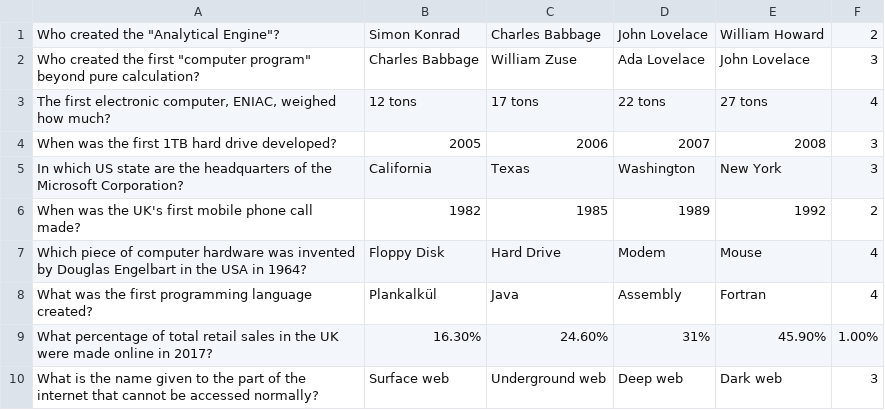
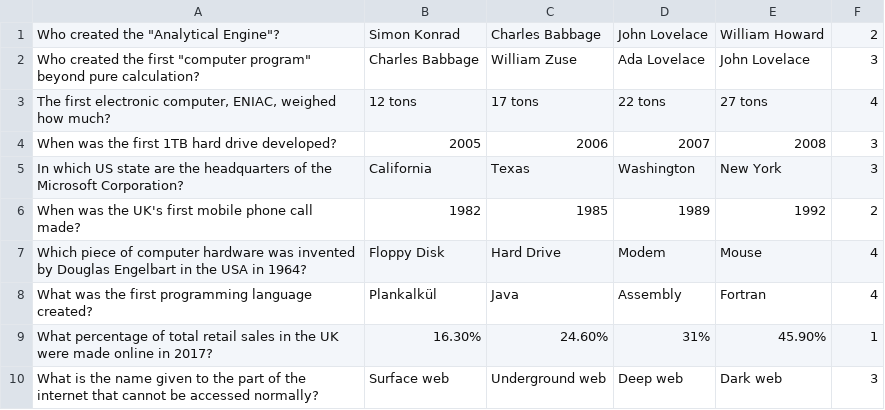
Before and after one commit to MindTheGap1/DQS-Demo, a CSV file: technologyquestions.csv, drawn as a sheet; the diff names each change by its address in the sheet, - before the commit and + after, or states it on an @@ line.

Commit message:
Update technologyquestions.csv

```diff
--- a/technologyquestions.csv
+++ b/technologyquestions.csv
-F9: 1.00%
+F9: 1
```
